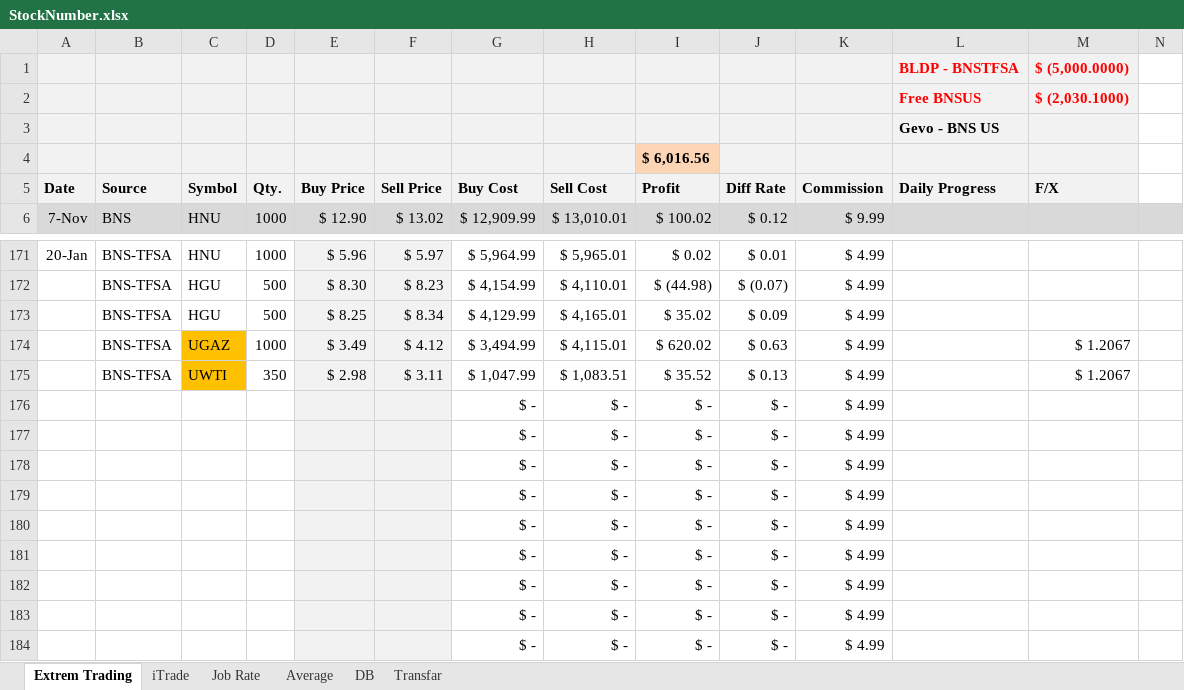
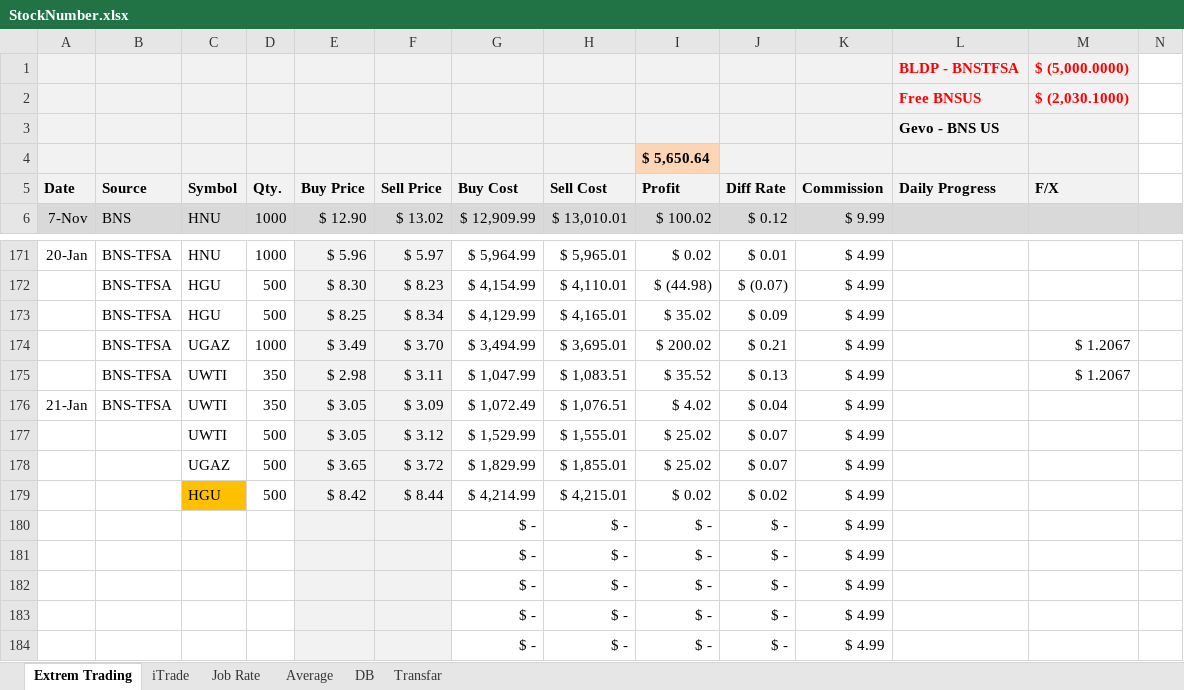
Before and after one commit to mehuledu/Stock, an Excel workbook: StockNumber.xlsx, sheet Extrem Trading, drawn as a sheet; only a part is shown, gaps mark what is left out; values as stored, in another font and other column widths than the file's, no borders; removed rows and columns are numbered as before the commit, all else as after; the diff names each change by its address in the sheet, - before the commit and + after, or states it on an @@ line.

Commit message:
21Jan2015

```diff
--- a/StockNumber.xlsx (sheet Extrem Trading)
+++ b/StockNumber.xlsx (sheet Extrem Trading)
-I4 (Profit): $ 6,016.56
+I4 (Profit): $ 5,650.64
-C174:C175 fill: #FFC000
+C174:C175 fill: none
-F174 (Sell Price): $ 4.12
+F174 (Sell Price): $ 3.70
-H174 (Sell Cost): $ 4,115.01
+H174 (Sell Cost): $ 3,695.01
-I174 (Profit): $ 620.02
+I174 (Profit): $ 200.02
-J174 (Diff Rate): $ 0.63
+J174 (Diff Rate): $ 0.21
-row 176:  |  |  |  |  |  | $ - | $ - | $ - | $ - | $ 4.99
-row 177:  |  |  |  |  |  | $ - | $ - | $ - | $ - | $ 4.99
-row 178:  |  |  |  |  |  | $ - | $ - | $ - | $ - | $ 4.99
-row 179:  |  |  |  |  |  | $ - | $ - | $ - | $ - | $ 4.99
+row 176: 21-Jan | BNS-TFSA | UWTI | 350 | $ 3.05 | $ 3.09 | $ 1,072.49 | $ 1,076.51 | $ 4.02 | $ 0.04 | $ 4.99
+row 177:  |  | UWTI | 500 | $ 3.05 | $ 3.12 | $ 1,529.99 | $ 1,555.01 | $ 25.02 | $ 0.07 | $ 4.99
+row 178:  |  | UGAZ | 500 | $ 3.65 | $ 3.72 | $ 1,829.99 | $ 1,855.01 | $ 25.02 | $ 0.07 | $ 4.99
+row 179:  |  | HGU | 500 | $ 8.42 | $ 8.44 | $ 4,214.99 | $ 4,215.01 | $ 0.02 | $ 0.02 | $ 4.99
```
